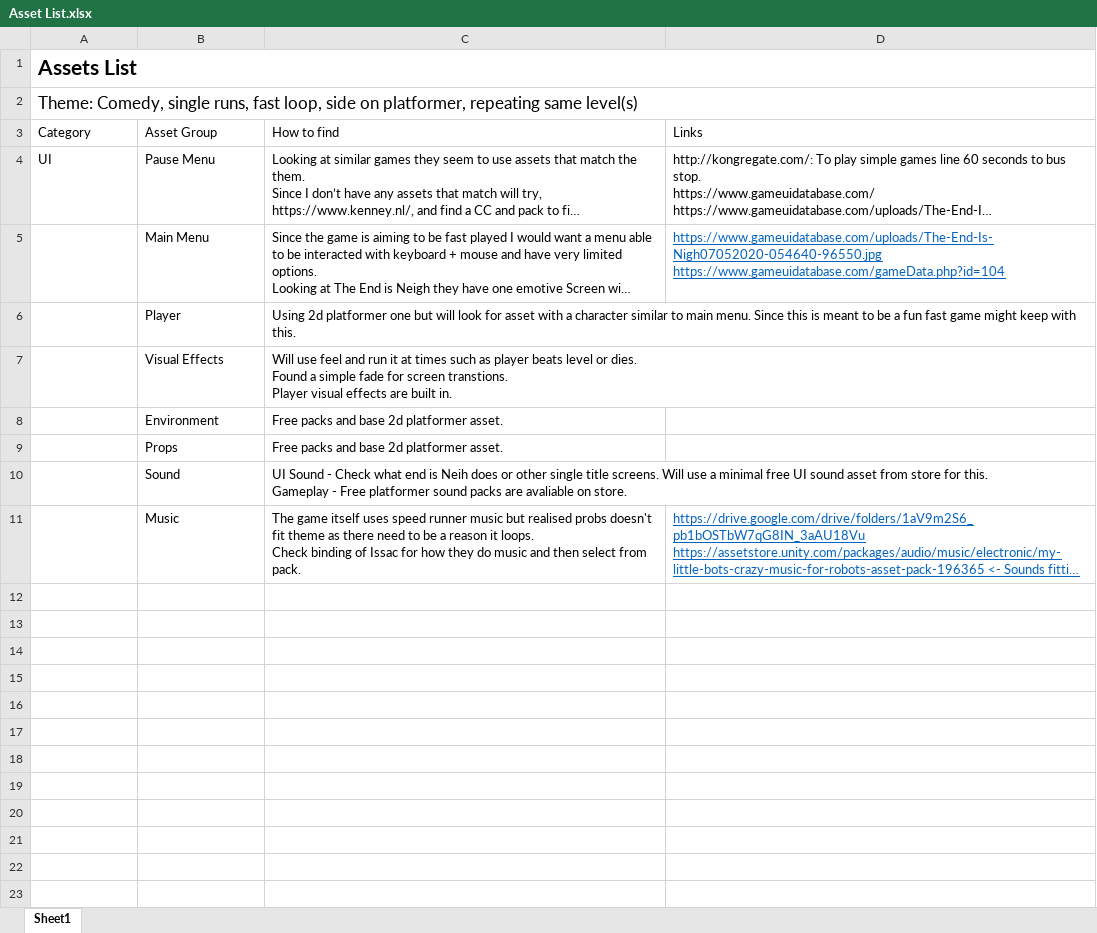
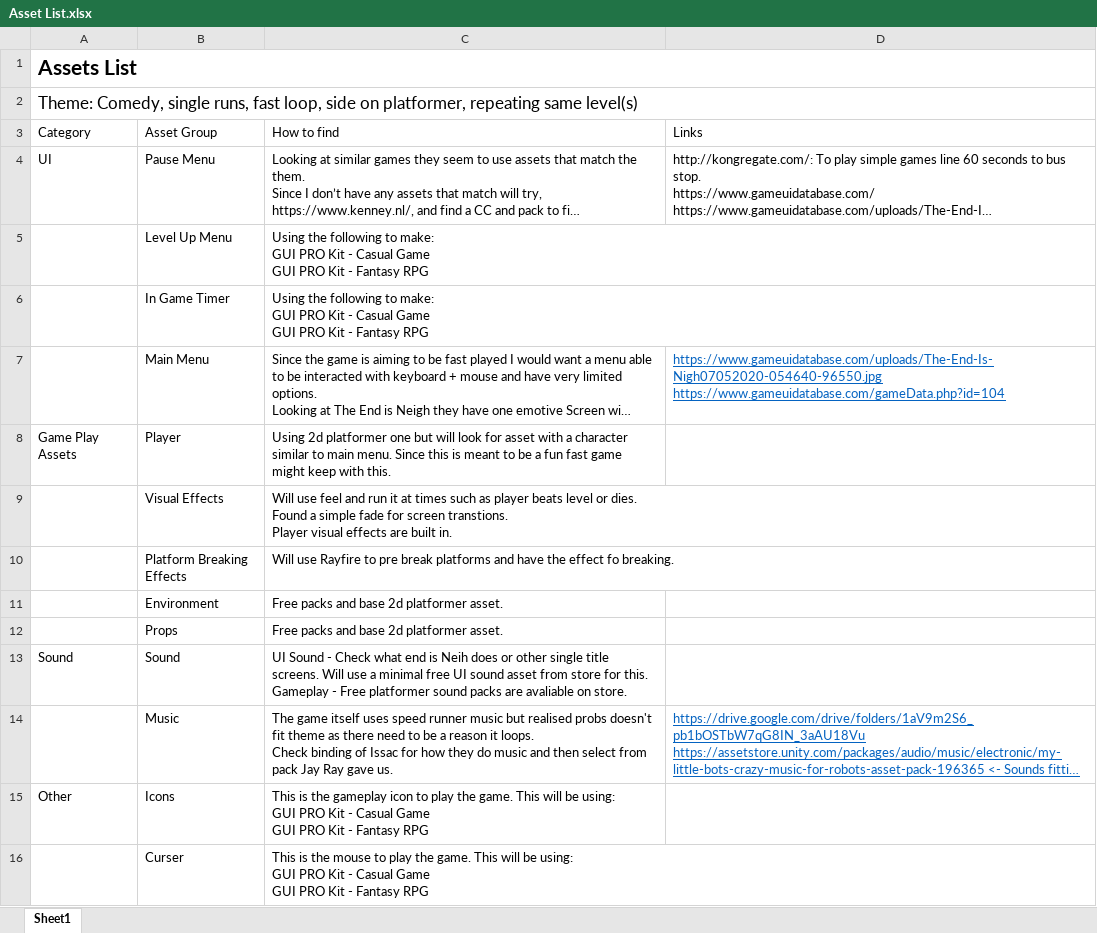
Before and after one commit to KanserReverie/LayerUp, an Excel workbook: Design Documents/Asset List.xlsx, sheet Sheet1, drawn as a sheet; long unchanged cells end in …; values as stored, in another font and other column widths than the file's, no borders; addresses are those after the commit; ↵ is a line break in a cell; the diff names each change by its address in the sheet, - before the commit and + after, or states it on an @@ line.

Commit message:
GDD and Asset List Update
Updated both to include other categories forgotten and write the game is to be a windowed game.

```diff
--- a/Design Documents/Asset List.xlsx (sheet Sheet1)
+++ b/Design Documents/Asset List.xlsx (sheet Sheet1)
+row 5:  | Level Up Menu | Using the following to make: ↵ GUI PRO Kit - Casual Game ↵ GUI PRO Kit - Fantasy RPG
+row 6:  | In Game Timer | Using the following to make: ↵ GUI PRO Kit - Casual Game ↵ GUI PRO Kit - Fantasy RPG
-A8 (Category): (empty)
+A8 (Category): Game Play Assets
+row 10:  | Platform Breaking Effects | Will use Rayfire to pre break platforms and have the effect fo breaking.
-A13 (Category): (empty)
+A13 (Category): Sound
-C14 (How to find): …select from pack.
+C14 (How to find): …select from pack Jay Ray gave us.
+row 15: Other | Icons | This is the gameplay icon to play the game. This will be using: ↵ GUI PRO Kit - Casual Game ↵ GUI PRO Kit - Fantasy RPG
+row 16:  | Curser | This is the mouse to play the game. This will be using: ↵ GUI PRO Kit - Casual Game ↵ GUI PRO Kit - Fantasy RPG
```
Also changed, not shown: 14 other files.
